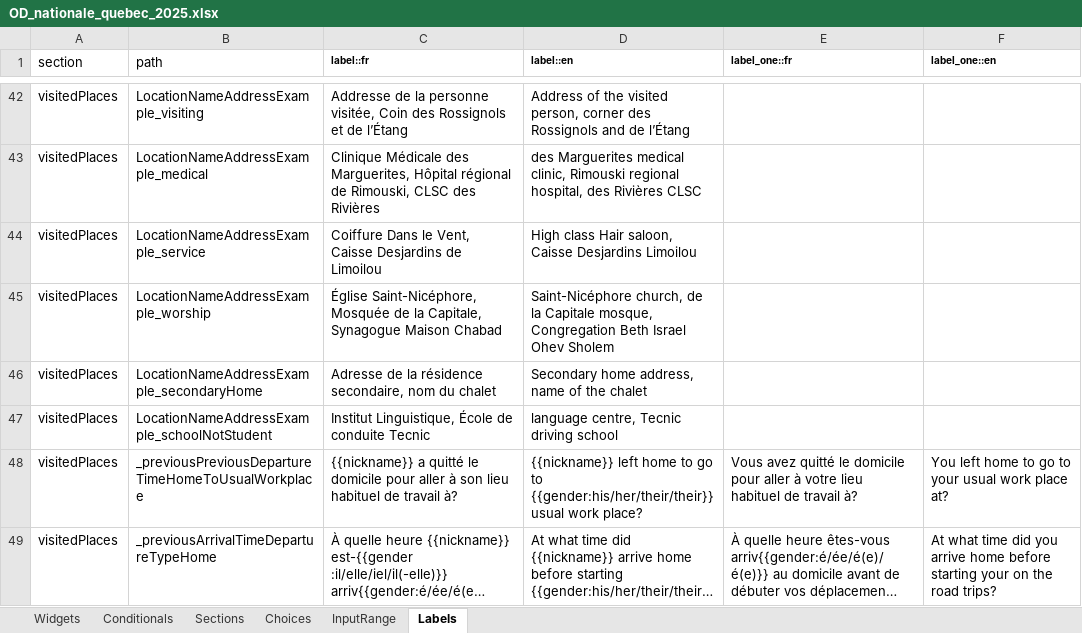
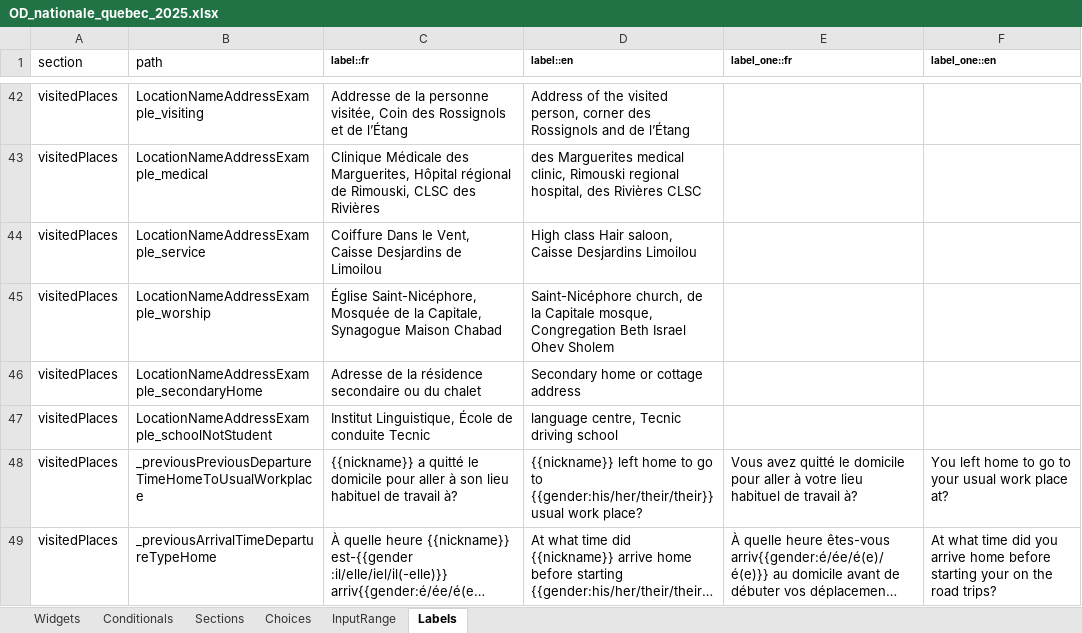
Before and after one commit to chairemobilite/od_nationale_quebec, an Excel workbook: survey/references/OD_nationale_quebec_2025.xlsx, sheet Labels, drawn as a sheet; only a part is shown, gaps mark what is left out; long unchanged cells end in …; values as stored, in another font and other column widths than the file's, no borders; the diff names each change by its address in the sheet, - before the commit and + after, or states it on an @@ line.

Commit message:
Label: Add cottage for secondary residency
Fix: #362
Did 'yarn generateSurvey'

```diff
--- a/survey/references/OD_nationale_quebec_2025.xlsx (sheet Labels)
+++ b/survey/references/OD_nationale_quebec_2025.xlsx (sheet Labels)
-C46 (label::fr): …la résidence secondaire, nom du chalet
+C46 (label::fr): …la résidence secondaire ou du chalet
-D46 (label::en): Secondary home address, name of the chalet
+D46 (label::en): Secondary home or cottage address
```
Also changed, not shown: 3 other files.
